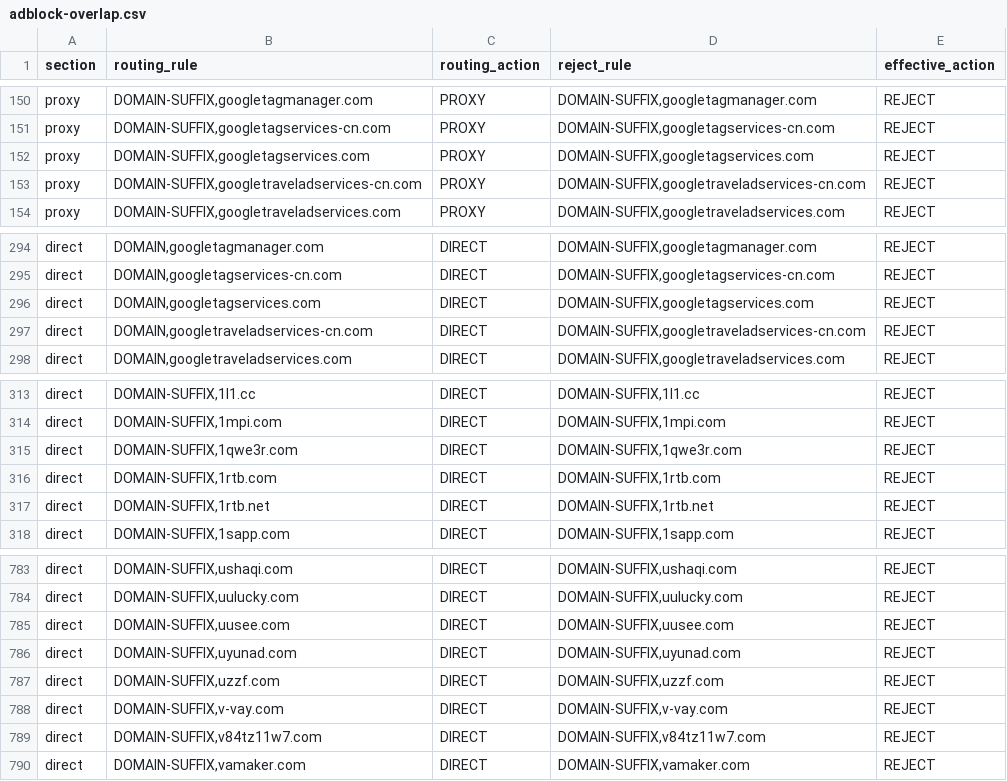
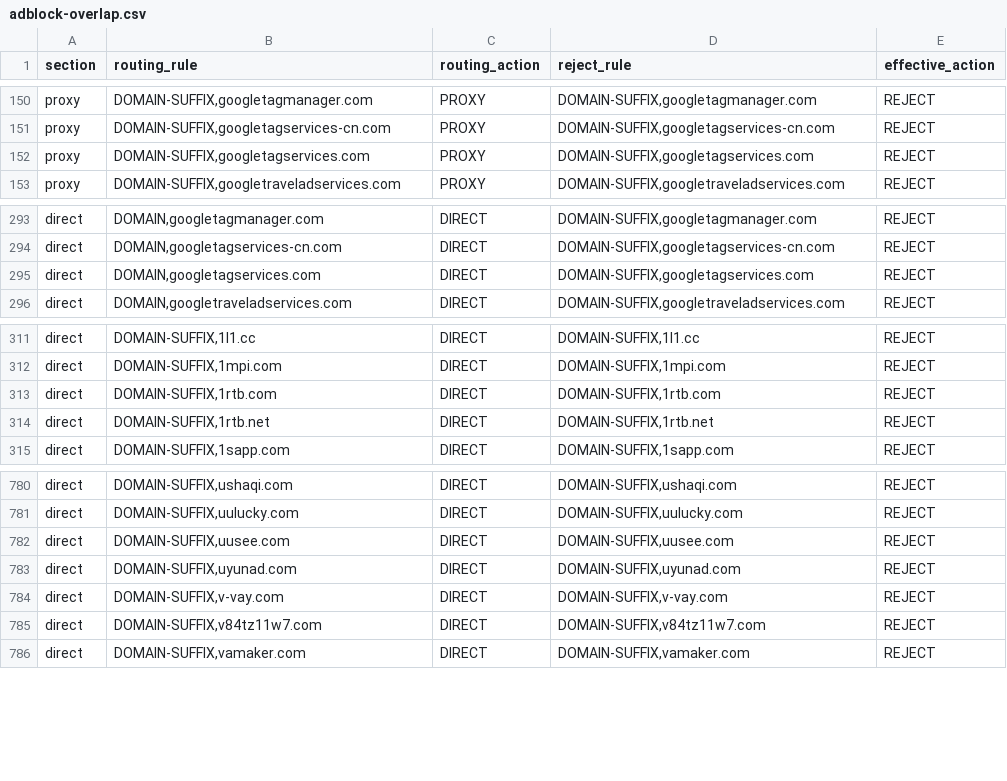
Before and after one commit to paulgeorge66/routing-rule-merge, a CSV file: dist/adblock-overlap.csv, drawn as a sheet; only a part is shown, gaps mark what is left out; the diff names each change by its address in the sheet, - before the commit and + after, or states it on an @@ line.

Commit message:
chore: update generated routing rules

```diff
--- a/dist/adblock-overlap.csv
+++ b/dist/adblock-overlap.csv
-row 153: proxy | DOMAIN-SUFFIX,googletraveladservices-cn.com | PROXY | DOMAIN-SUFFIX,googletraveladservices-cn.com | REJECT
-row 297: direct | DOMAIN,googletraveladservices-cn.com | DIRECT | DOMAIN-SUFFIX,googletraveladservices-cn.com | REJECT
-row 315: direct | DOMAIN-SUFFIX,1qwe3r.com | DIRECT | DOMAIN-SUFFIX,1qwe3r.com | REJECT
-row 787: direct | DOMAIN-SUFFIX,uzzf.com | DIRECT | DOMAIN-SUFFIX,uzzf.com | REJECT
```
Also changed, not shown: 2 other files.
